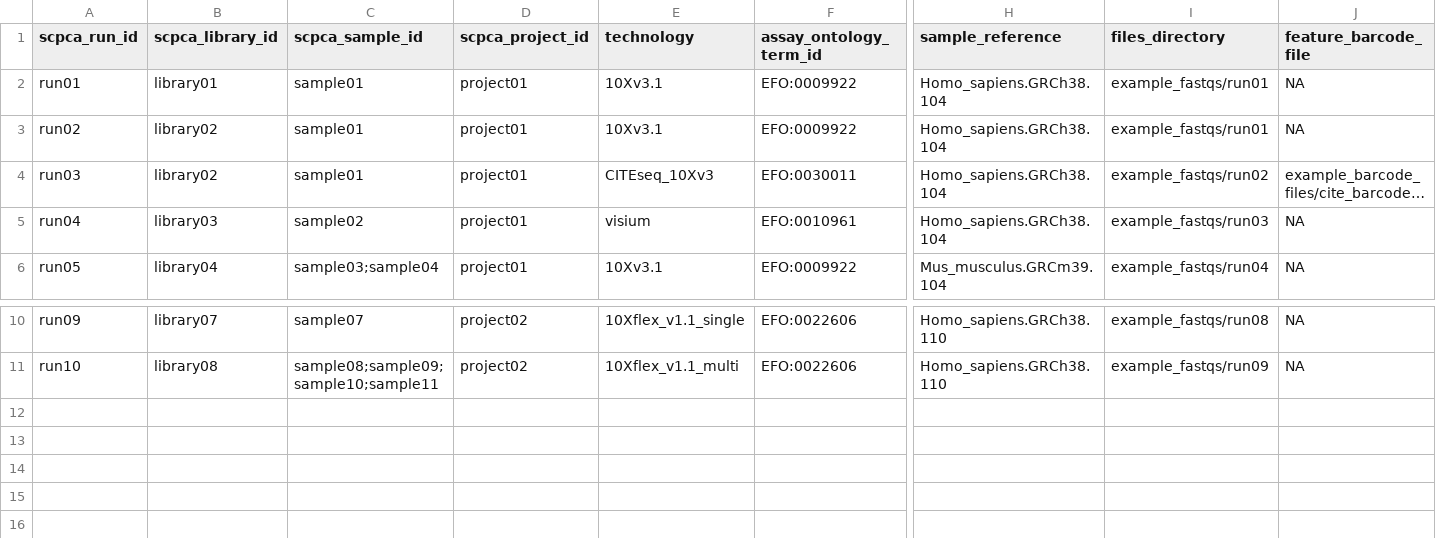
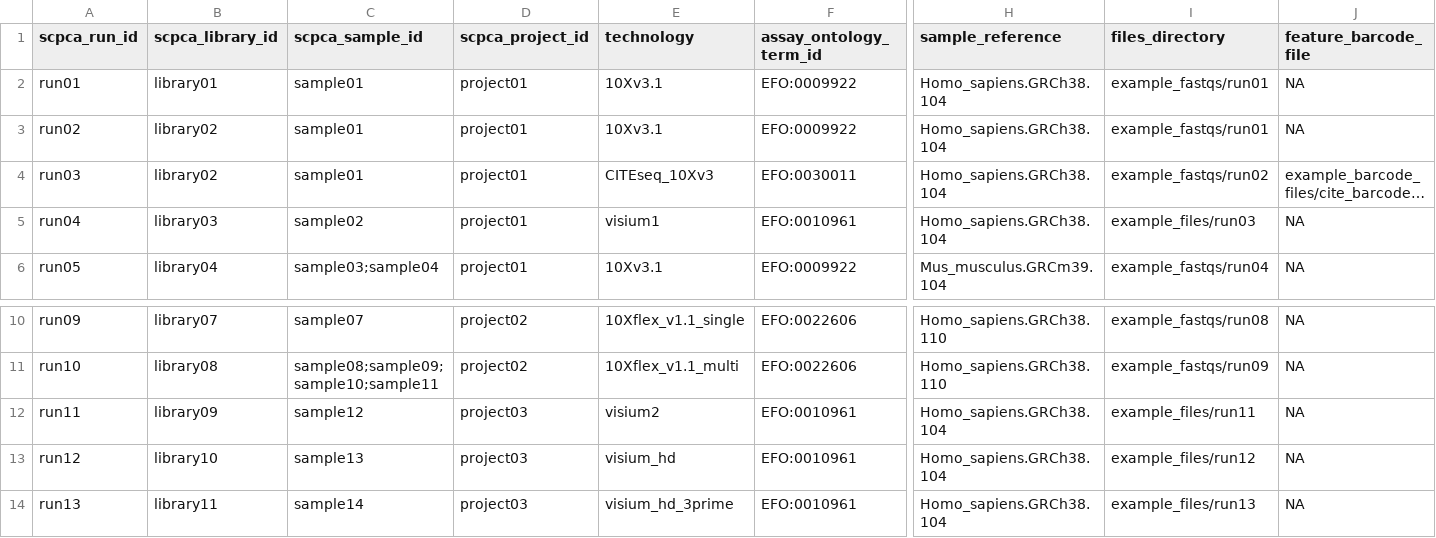
Before and after one commit to AlexsLemonade/scpca-nf, a TSV file: examples/example_run_metadata.tsv, drawn as a sheet; only a part is shown, gaps mark what is left out; long unchanged cells end in …; rows hold the shown columns only; the diff names each change by its address in the sheet, - before the commit and + after, or states it on an @@ line.

Commit message:
add lines for new visium technologies

```diff
--- a/examples/example_run_metadata.tsv
+++ b/examples/example_run_metadata.tsv
-E5 (technology): visium
+E5 (technology): visium1
-I5 (files_directory): example_fastqs/run03
+I5 (files_directory): example_files/run03
+row 12: run11 | library09 | sample12 | project03 | visium2 | EFO:0010961 | Homo_sapiens.GRCh38.104 | example_files/run11 | NA
+row 13: run12 | library10 | sample13 | project03 | visium_hd | EFO:0010961 | Homo_sapiens.GRCh38.104 | example_files/run12 | NA
+row 14: run13 | library11 | sample14 | project03 | visium_hd_3prime | EFO:0010961 | Homo_sapiens.GRCh38.104 | example_files/run13 | NA
```
Also changed, not shown: examples/example_sample_metadata.tsv.
